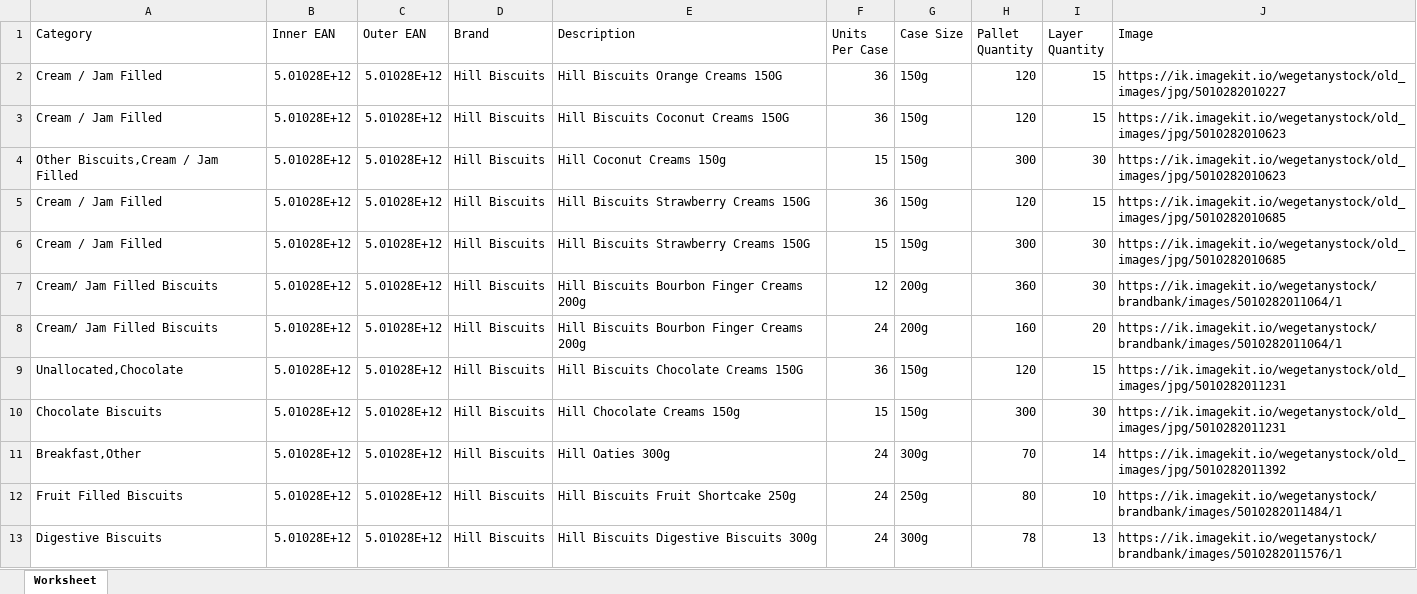
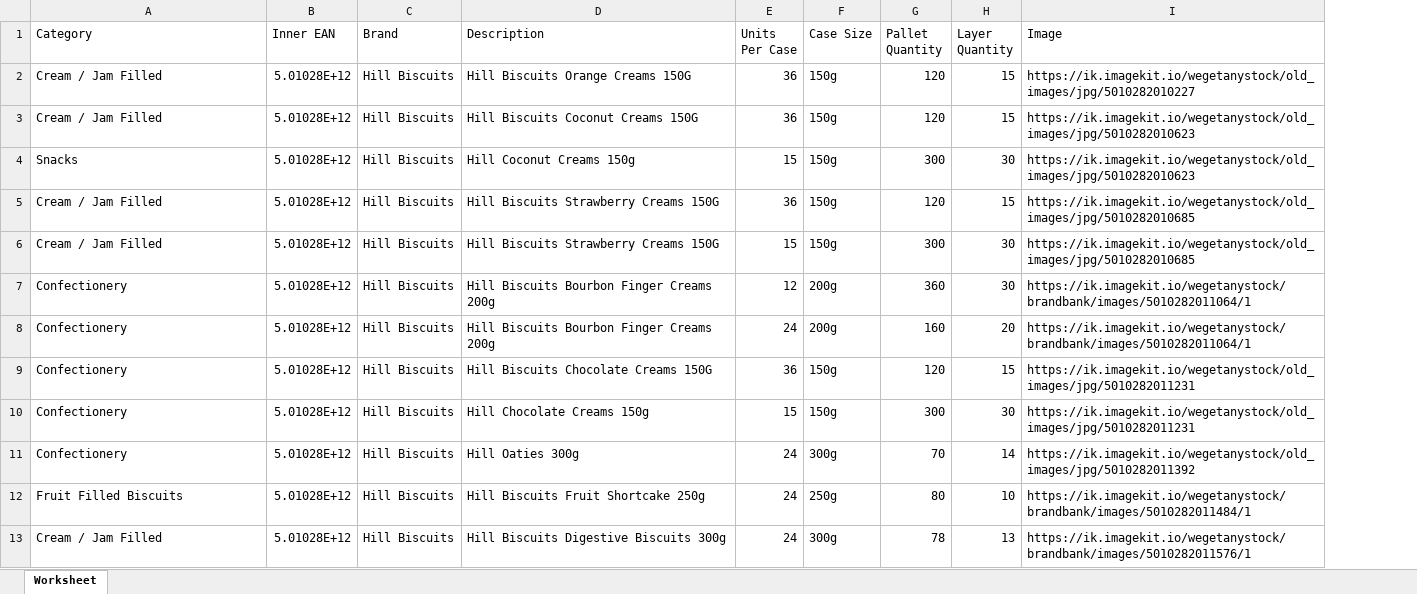
Before and after one commit to IngenouslySlow/catalog-builder, an Excel workbook: server/Sample.xlsx, sheet Worksheet, drawn as a sheet; only a part is shown; values as stored, in another font and other column widths than the file's, no borders; charts and pictures not drawn; the diff covers the shown part only; the diff names each change by its address in the sheet, - before the commit and + after, or states it on an @@ line.

```diff
--- a/server/Sample.xlsx (sheet Worksheet)
+++ b/server/Sample.xlsx (sheet Worksheet)
-column C (Outer EAN), rows 2-13: all 5.01028E+12
-A4 (Category): Other Biscuits,Cream / Jam Filled
+A4 (Category): Snacks
-A7:A8 (Category): Cream/ Jam Filled Biscuits
+A7:A8 (Category): Confectionery
-A9 (Category): Unallocated,Chocolate
+A9 (Category): Confectionery
-A10 (Category): Chocolate Biscuits
+A10 (Category): Confectionery
-A11 (Category): Breakfast,Other
+A11 (Category): Confectionery
-A13 (Category): Digestive Biscuits
+A13 (Category): Cream / Jam Filled
```
Also changed, not shown: 12 edited cells elsewhere in this sheet, 4 other files.
